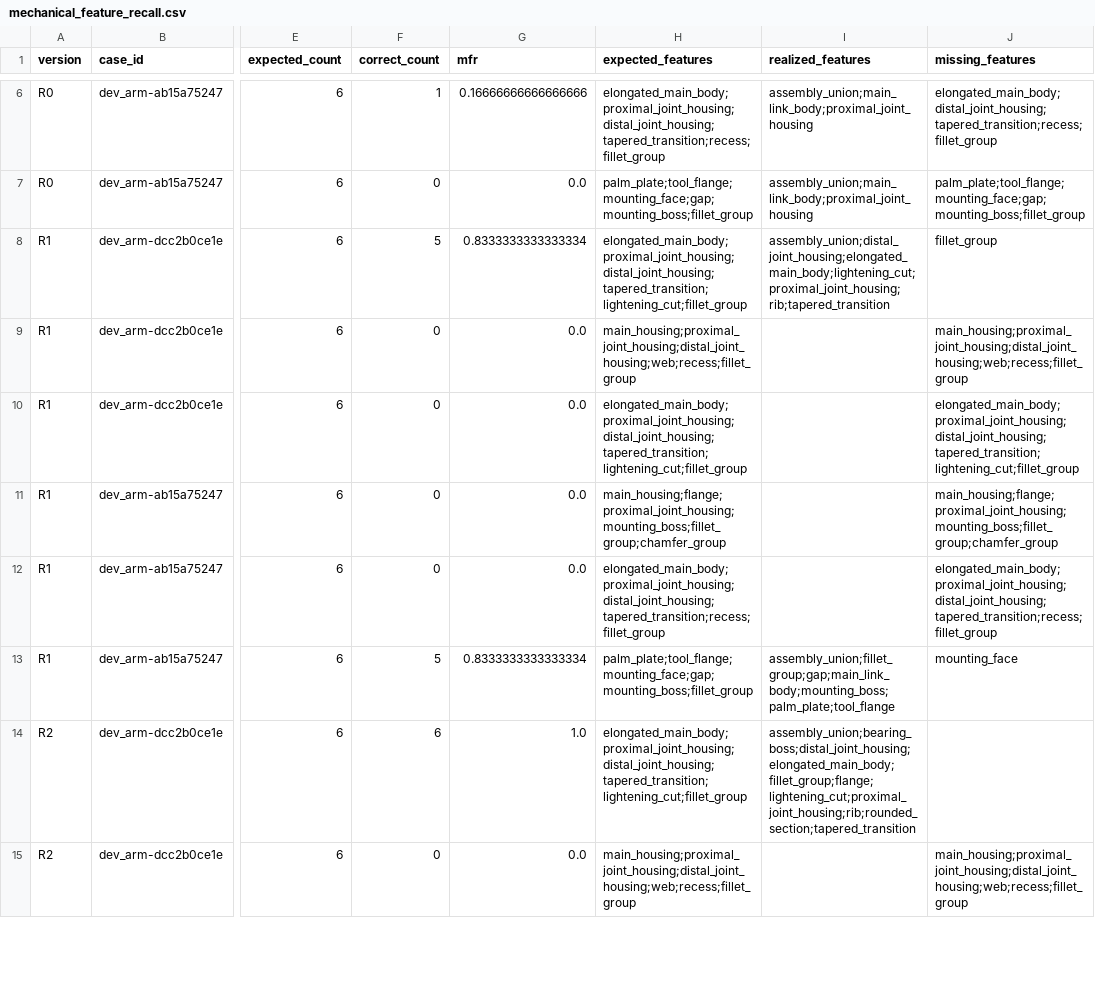
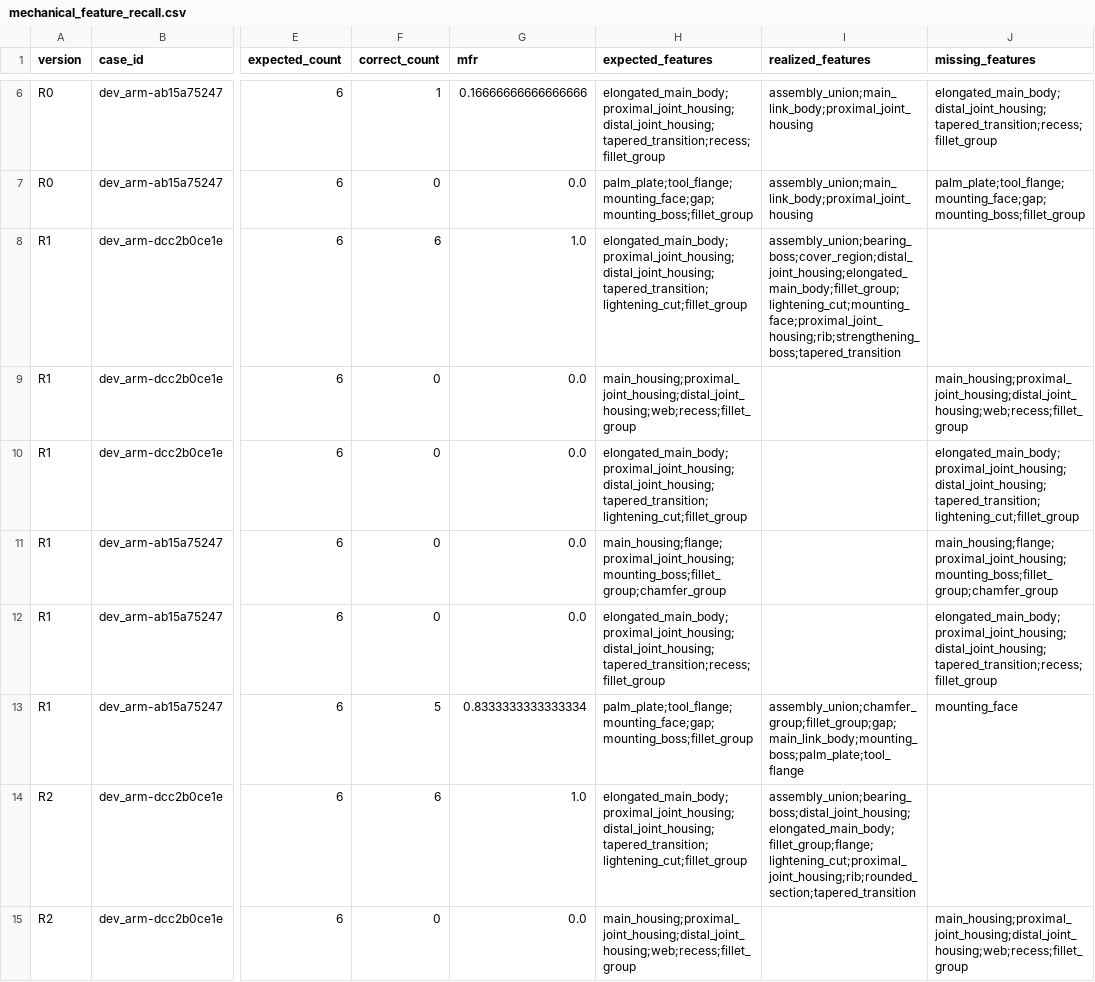
Before and after one commit to tyh1877/cadtyh, a CSV file: experiments/freecad_robot_link_reconstruction_pilot_v2/results/mechanical_feature_recall.csv, drawn as a sheet; only a part is shown, gaps mark what is left out; the diff covers the shown part only; the diff names each change by its address in the sheet, - before the commit and + after, or states it on an @@ line.

```diff
--- a/experiments/freecad_robot_link_reconstruction_pilot_v2/results/mechanical_feature_recall.csv
+++ b/experiments/freecad_robot_link_reconstruction_pilot_v2/results/mechanical_feature_recall.csv
-F8 (correct_count): 5
+F8 (correct_count): 6
-G8 (mfr): 0.8333333333333334
+G8 (mfr): 1.0
-I8 (realized_features): assembly_union;distal_joint_housing;elongated_main_body;lightening_cut;proximal_joint_housing;rib;tapered_transition
+I8 (realized_features): assembly_union;bearing_boss;cover_region;distal_joint_housing;elongated_main_body;fillet_group;lightening_cut;mounting_face;proximal_joint_housing;rib;strengthening_boss;tapered_transition
-J8 (missing_features): fillet_group
+J8 (missing_features): (empty)
-I13 (realized_features): assembly_union;fillet_group;gap;main_link_body;mounting_boss;palm_plate;tool_flange
+I13 (realized_features): assembly_union;chamfer_group;fillet_group;gap;main_link_body;mounting_boss;palm_plate;tool_flange
```
Also changed, not shown: 5 edited cells elsewhere in this file, experiments/freecad_robot_link_reconstruction_pilot_v2/results/execution_metrics.csv, experiments/freecad_robot_link_reconstruction_pilot_v2/results/feature_graph_generation.csv, 22 other files.
